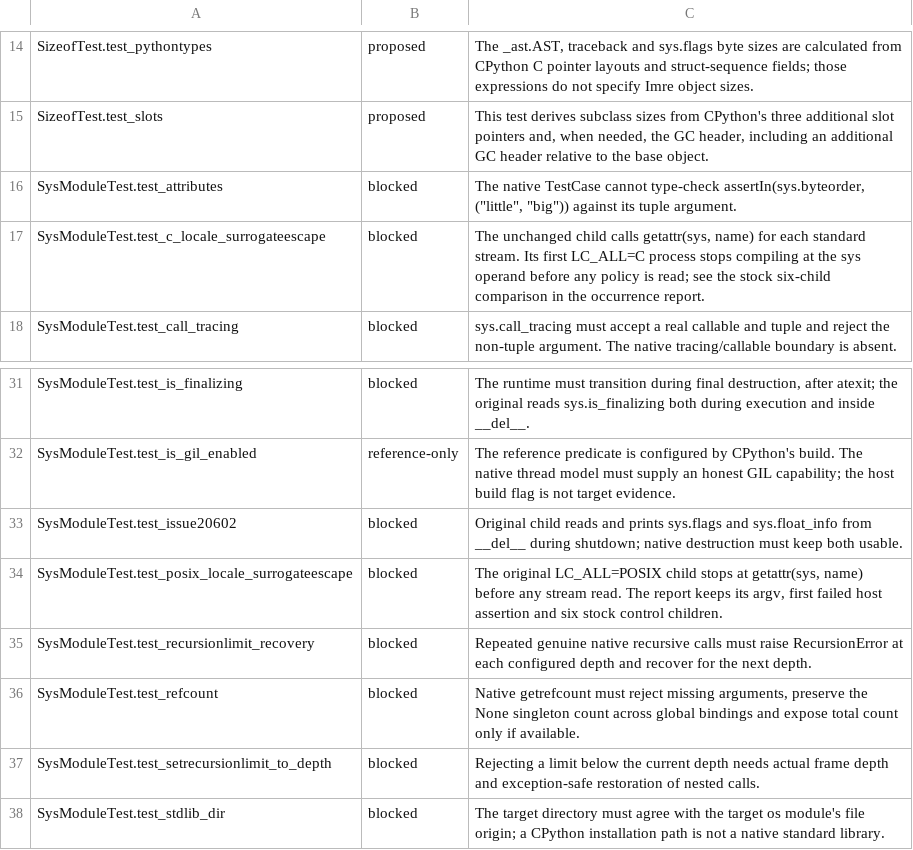
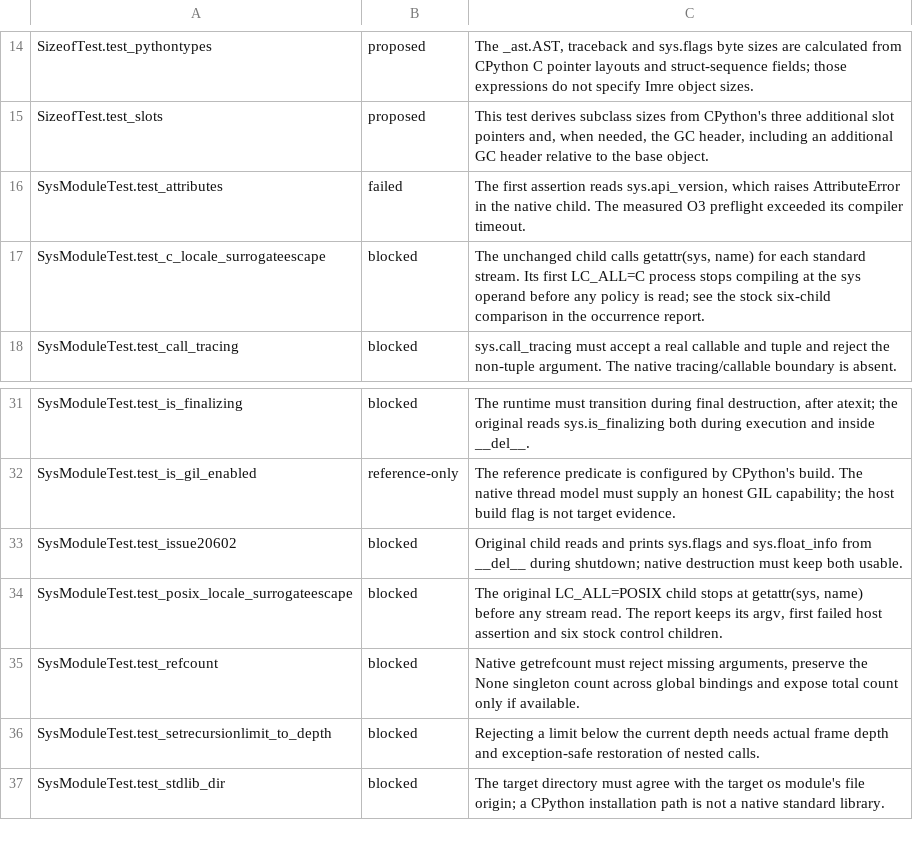
Before and after one commit to astral-experiments/imre, a TSV file: benchmarks/cpython_stdlib/full/sys/assessments.tsv, drawn as a sheet; only a part is shown, gaps mark what is left out.

Commit message:
Run the original sys recursion-limit recovery test

```diff
--- a/benchmarks/cpython_stdlib/full/sys/assessments.tsv
+++ b/benchmarks/cpython_stdlib/full/sys/assessments.tsv
@@ -15,3 +15,3 @@ SizeofTest.test_pythontypes	proposed	The _ast.AST, traceback and sys.flags byte
 SizeofTest.test_slots	proposed	This test derives subclass sizes from CPython's three additional slot pointers and, when needed, the GC header, including an additional GC header relative to the base object.
-SysModuleTest.test_attributes	blocked	The native TestCase cannot type-check assertIn(sys.byteorder, ("little", "big")) against its tuple argument.
+SysModuleTest.test_attributes	failed	The first assertion reads sys.api_version, which raises AttributeError in the native child. The measured O3 preflight exceeded its compiler timeout.
 SysModuleTest.test_c_locale_surrogateescape	blocked	The unchanged child calls getattr(sys, name) for each standard stream. Its first LC_ALL=C process stops compiling at the sys operand before any policy is read; see the stock six-child comparison in the occurrence report.
@@ -34,3 +34,2 @@ SysModuleTest.test_issue20602	blocked	Original child reads and prints sys.flags
 SysModuleTest.test_posix_locale_surrogateescape	blocked	The original LC_ALL=POSIX child stops at getattr(sys, name) before any stream read. The report keeps its argv, first failed host assertion and six stock control children.
-SysModuleTest.test_recursionlimit_recovery	blocked	Repeated genuine native recursive calls must raise RecursionError at each configured depth and recover for the next depth.
 SysModuleTest.test_refcount	blocked	Native getrefcount must reject missing arguments, preserve the None singleton count across global bindings and expose total count only if available.
```
Also changed, not shown: 6 other files.
